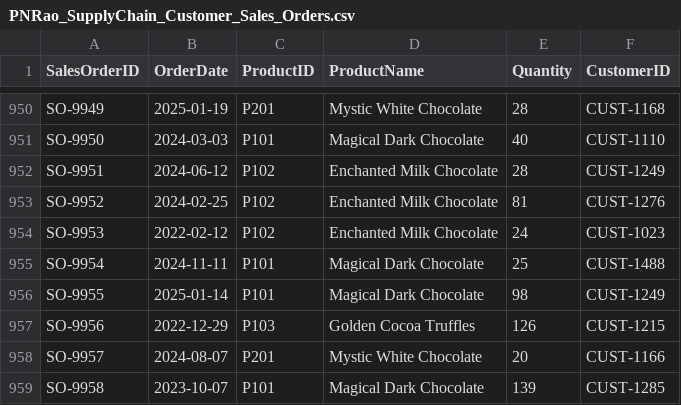
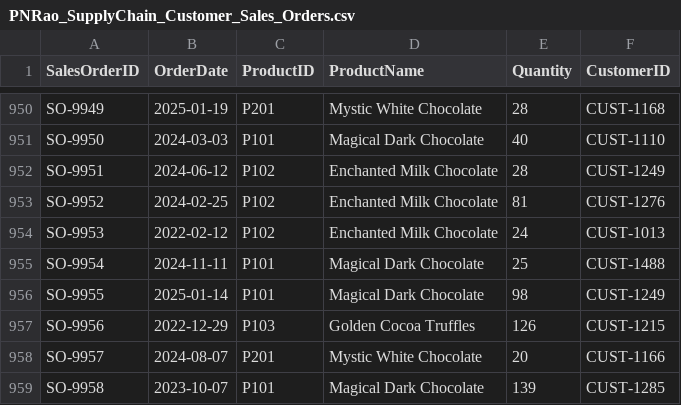
Before and after one commit to ajithunnikrishnan37/Logistic-Scale, a CSV file: PNRao_SupplyChain_Customer_Sales_Orders.csv, drawn as a sheet; only a part is shown, gaps mark what is left out.

Commit message:
Update PNRao_SupplyChain_Customer_Sales_Orders.csv

```diff
--- a/PNRao_SupplyChain_Customer_Sales_Orders.csv
+++ b/PNRao_SupplyChain_Customer_Sales_Orders.csv
@@ -953,3 +953,3 @@ SalesOrderID,OrderDate,ProductID,ProductName,Quantity,CustomerID
 "SO-9952","2024-02-25","P102","Enchanted Milk Chocolate","81","CUST-1276"
-"SO-9953","2022-02-12","P102","Enchanted Milk Chocolate","24","CUST-1023"
+"SO-9953","2022-02-12","P102","Enchanted Milk Chocolate","24","CUST-1013"
 "SO-9954","2024-11-11","P101","Magical Dark Chocolate","25","CUST-1488"
```
